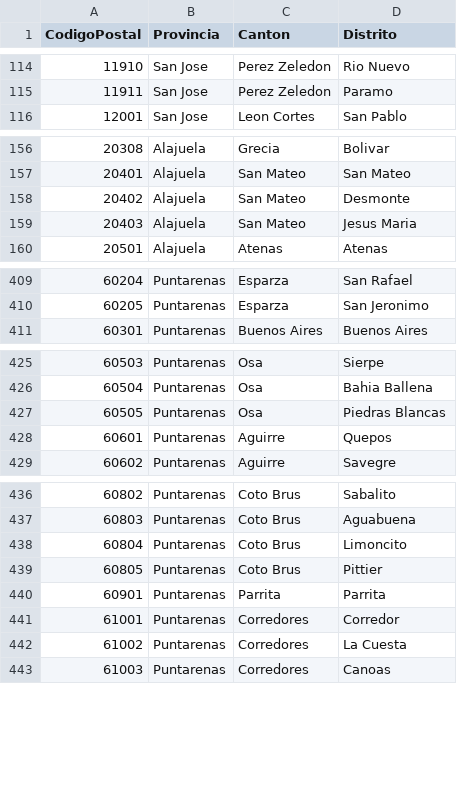
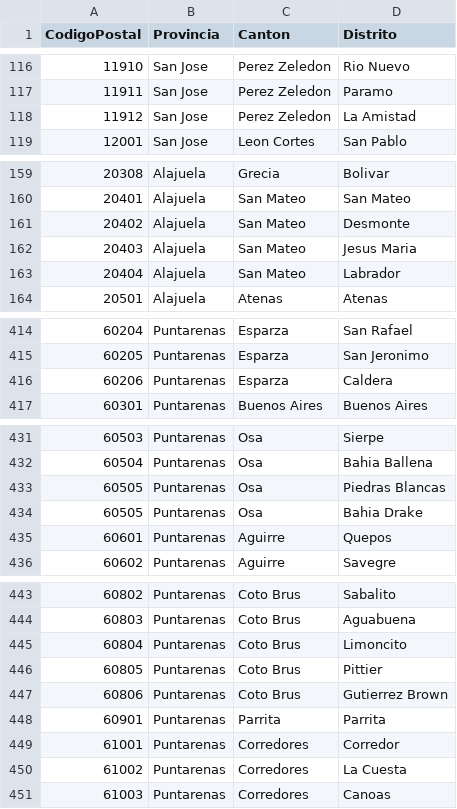
Before and after one commit to llperez/codigos_cr, a CSV file: ASCII/postal.csv (was postal_ASCII.csv), drawn as a sheet; only a part is shown, gaps mark what is left out; the diff covers the shown part only.

```diff
--- a/postal_ASCII.csv
+++ b/ASCII/postal.csv
@@ -115,2 +117,3 @@ CodigoPostal,Provincia,Canton,Distrito
 11911,San Jose,Perez Zeledon,Paramo
+11912,San Jose,Perez Zeledon,La Amistad
 12001,San Jose,Leon Cortes,San Pablo
@@ -159,2 +162,3 @@ CodigoPostal,Provincia,Canton,Distrito
 20403,Alajuela,San Mateo,Jesus Maria
+20404,Alajuela,San Mateo,Labrador
 20501,Alajuela,Atenas,Atenas
@@ -410,2 +415,3 @@ CodigoPostal,Provincia,Canton,Distrito
 60205,Puntarenas,Esparza,San Jeronimo
+60206,Puntarenas,Esparza,Caldera
 60301,Puntarenas,Buenos Aires,Buenos Aires
@@ -427,2 +433,3 @@ CodigoPostal,Provincia,Canton,Distrito
 60505,Puntarenas,Osa,Piedras Blancas
+60505,Puntarenas,Osa,Bahia Drake
 60601,Puntarenas,Aguirre,Quepos
@@ -439,2 +446,3 @@ CodigoPostal,Provincia,Canton,Distrito
 60805,Puntarenas,Coto Brus,Pittier
+60806,Puntarenas,Coto Brus,Gutierrez Brown
 60901,Puntarenas,Parrita,Parrita
```
Also changed, not shown: 3 added rows and 20 edited cells elsewhere in this file, electoral.csv, postal.csv, 9 other files.
